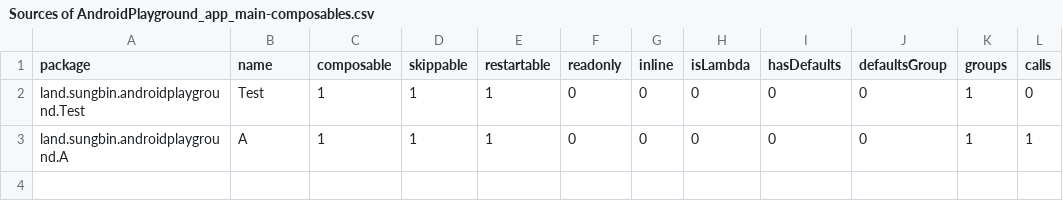
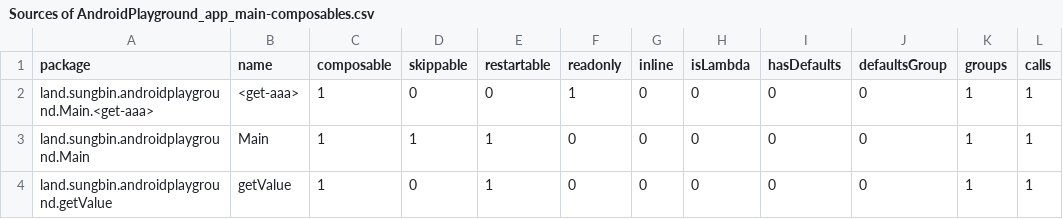
Before and after one commit to jisungbin/AndroidPlayground, a CSV file: report/compose-reports/Sources of AndroidPlayground_app_main-composables.csv, drawn as a sheet.

Commit message:
test

```diff
--- a/report/compose-reports/Sources of AndroidPlayground_app_main-composables.csv
+++ b/report/compose-reports/Sources of AndroidPlayground_app_main-composables.csv
@@ -1,3 +1,4 @@
 package,name,composable,skippable,restartable,readonly,inline,isLambda,hasDefaults,defaultsGroup,groups,calls,
-land.sungbin.androidplayground.Test,Test,1,1,1,0,0,0,0,0,1,0,
-land.sungbin.androidplayground.A,A,1,1,1,0,0,0,0,0,1,1,
+land.sungbin.androidplayground.Main.<get-aaa>,<get-aaa>,1,0,0,1,0,0,0,0,1,1,
+land.sungbin.androidplayground.Main,Main,1,1,1,0,0,0,0,0,1,1,
+land.sungbin.androidplayground.getValue,getValue,1,0,1,0,0,0,0,0,1,1,
```
Also changed, not shown: 3 other files.
